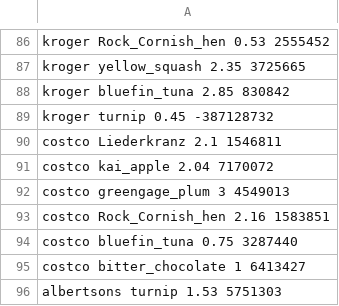
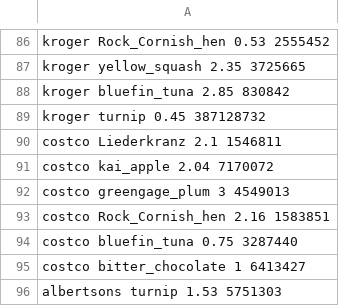
Before and after one commit to ShanJG/cs61a, a CSV file: lab2/DebugPractice/foods.csv, drawn as a sheet; only a part is shown, gaps mark what is left out.

```diff
--- a/lab2/DebugPractice/foods.csv
+++ b/lab2/DebugPractice/foods.csv
@@ -88,3 +88,3 @@ kroger yellow_squash 2.35 3725665
 kroger bluefin_tuna 2.85 830842
-kroger turnip 0.45 -387128732
+kroger turnip 0.45 387128732
 costco Liederkranz 2.1 1546811
```
Also changed, not shown: 2 other files.
